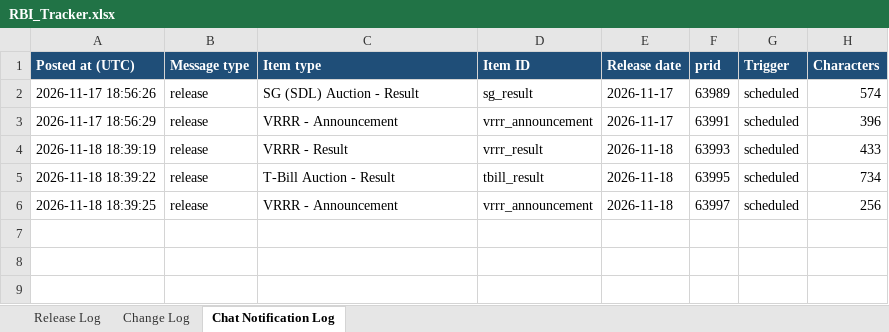
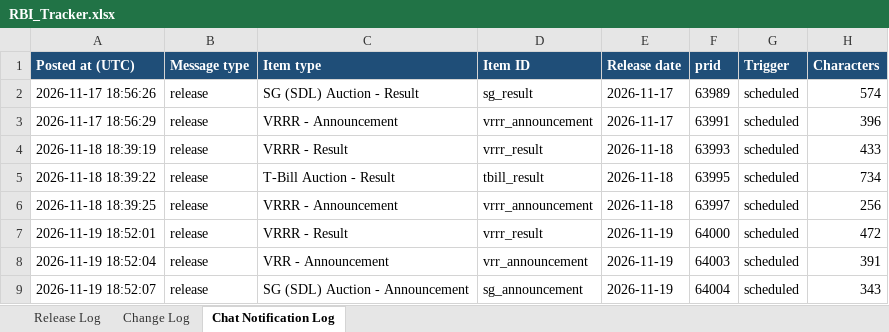
Before and after one commit to Smittal-24/rbi-press-release-tracker, an Excel workbook: data/RBI_Tracker.xlsx, sheet Chat Notification Log, drawn as a sheet; values as stored, in another font and other column widths than the file's, no borders; the diff names each change by its address in the sheet, - before the commit and + after, or states it on an @@ line.

```diff
--- a/data/RBI_Tracker.xlsx (sheet Chat Notification Log)
+++ b/data/RBI_Tracker.xlsx (sheet Chat Notification Log)
+row 7: 2026-11-19 18:52:01 | release | VRRR - Result | vrrr_result | 2026-11-19 | 64000 | scheduled | 472
+row 8: 2026-11-19 18:52:04 | release | VRR - Announcement | vrr_announcement | 2026-11-19 | 64003 | scheduled | 391
+row 9: 2026-11-19 18:52:07 | release | SG (SDL) Auction - Announcement | sg_announcement | 2026-11-19 | 64004 | scheduled | 343
```
Also changed, not shown: sheet Change Log, sheet Release Log, 4 other files.
